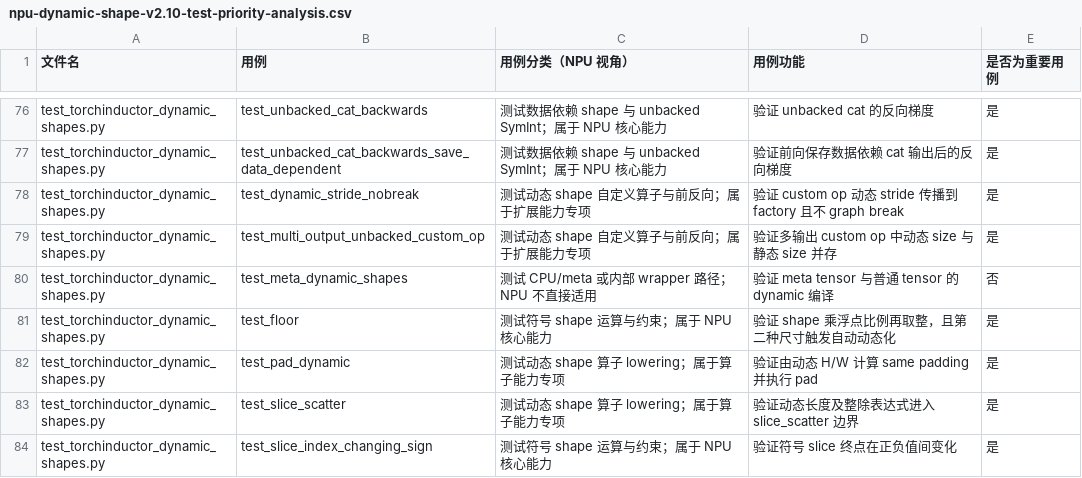
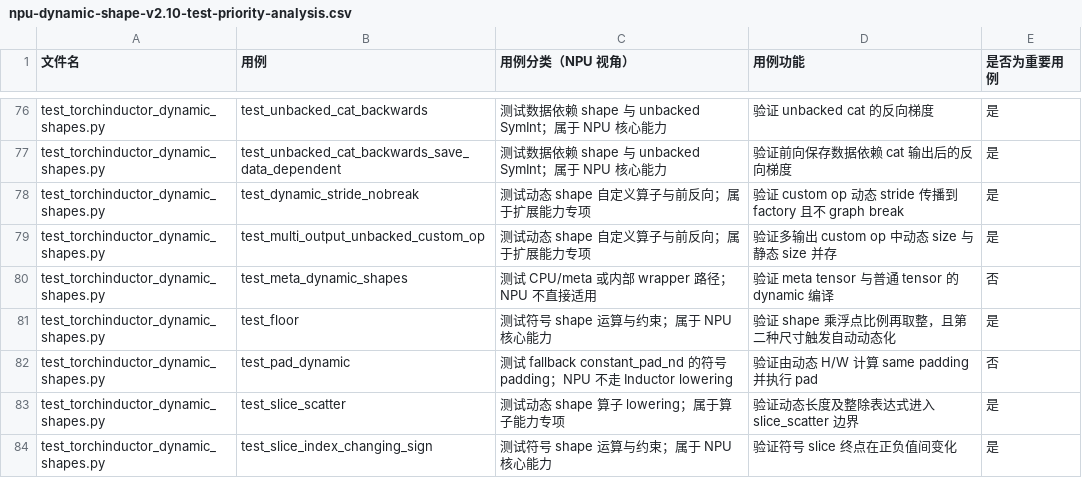
Before and after one commit to limbochao/torch-learn, a CSV file: docs/requirements-design/npu-dynamic-shape-v2.10-test-priority-analysis.csv, drawn as a sheet; only a part is shown, gaps mark what is left out; the diff covers the shown part only.

Commit message:
docs: reaudit NPU dynamic shape priorities

```diff
--- a/docs/requirements-design/npu-dynamic-shape-v2.10-test-priority-analysis.csv
+++ b/docs/requirements-design/npu-dynamic-shape-v2.10-test-priority-analysis.csv
@@ -81,3 +81,3 @@
 "test_torchinductor_dynamic_shapes.py","test_floor","测试符号 shape 运算与约束；属于 NPU 核心能力","验证 shape 乘浮点比例再取整，且第二种尺寸触发自动动态化","是"
-"test_torchinductor_dynamic_shapes.py","test_pad_dynamic","测试动态 shape 算子 lowering；属于算子能力专项","验证由动态 H/W 计算 same padding 并执行 pad","是"
+"test_torchinductor_dynamic_shapes.py","test_pad_dynamic","测试 fallback constant_pad_nd 的符号 padding；NPU 不走 Inductor lowering","验证由动态 H/W 计算 same padding 并执行 pad","否"
 "test_torchinductor_dynamic_shapes.py","test_slice_scatter","测试动态 shape 算子 lowering；属于算子能力专项","验证动态长度及整除表达式进入 slice_scatter 边界","是"
```
Also changed, not shown: 15 edited cells elsewhere in this file, 1 other file.
